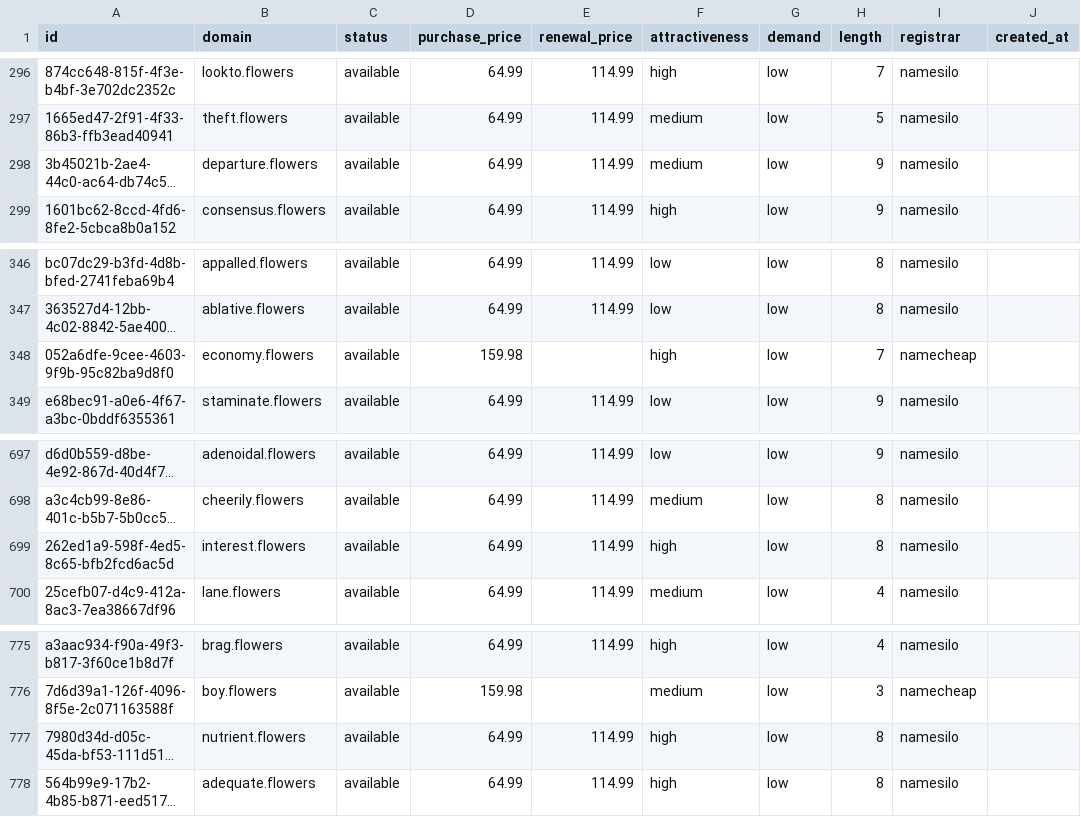
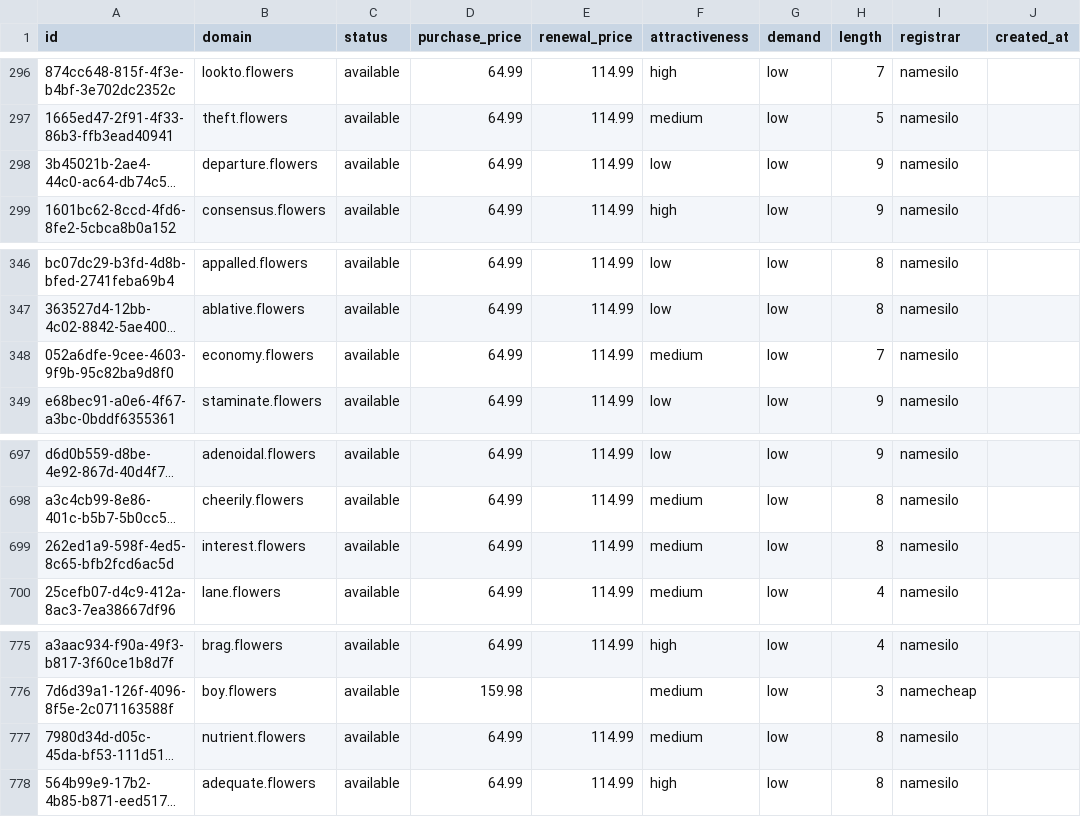
Before and after one commit to UniqueDomains/flowers-oneword-domains, a CSV file: flowers.csv, drawn as a sheet; only a part is shown, gaps mark what is left out; long unchanged cells end in …; the diff names each change by its address in the sheet, - before the commit and + after, or states it on an @@ line.

Commit message:
Domains update

```diff
--- a/flowers.csv
+++ b/flowers.csv
-F298 (attractiveness): medium
+F298 (attractiveness): low
-D348 (purchase_price): 159.98
+D348 (purchase_price): 64.99
-E348 (renewal_price): (empty)
+E348 (renewal_price): 114.99
-F348 (attractiveness): high
+F348 (attractiveness): medium
-I348 (registrar): namecheap
+I348 (registrar): namesilo
-F699 (attractiveness): high
+F699 (attractiveness): medium
-F777 (attractiveness): high
+F777 (attractiveness): medium
```
Also changed, not shown: 4 other files.
